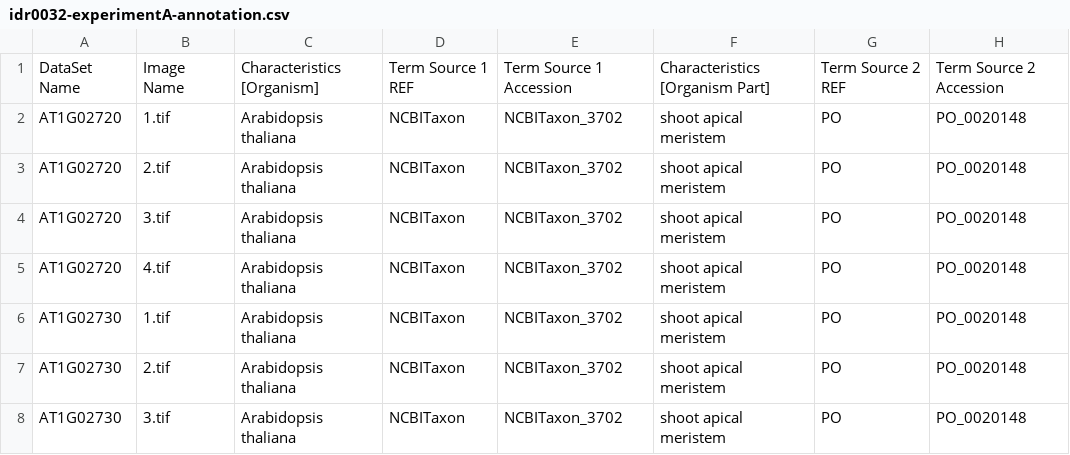
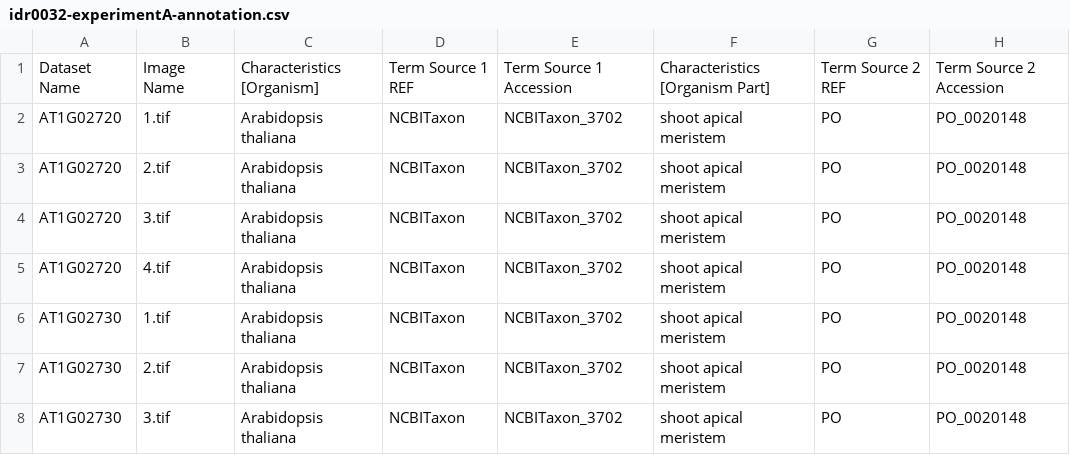
Before and after one commit to IDR/idr-metadata, a CSV file: idr0032-yang-meristem/experimentA/idr0032-experimentA-annotation.csv, drawn as a sheet; only a part is shown; the diff names each change by its address in the sheet, - before the commit and + after, or states it on an @@ line.

Commit message:
changed DataSet Name to Dataset Name in csv file

```diff
--- a/idr0032-yang-meristem/experimentA/idr0032-experimentA-annotation.csv
+++ b/idr0032-yang-meristem/experimentA/idr0032-experimentA-annotation.csv
-A1: DataSet Name
+A1: Dataset Name
```
